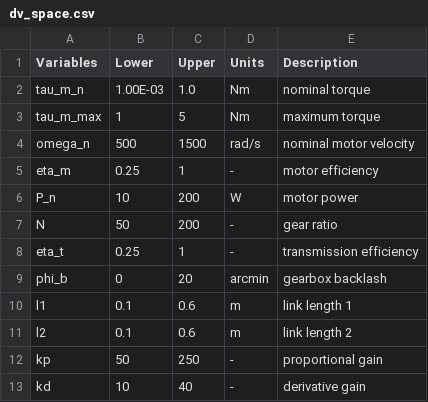
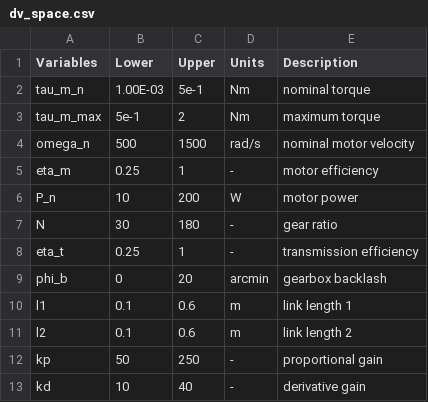
Before and after one commit to akhilsathuluri/x-ray-toolbox, a CSV file: problems/DSL4RAS/input/dv_space.csv, drawn as a sheet.

```diff
--- a/problems/DSL4RAS/input/dv_space.csv
+++ b/problems/DSL4RAS/input/dv_space.csv
@@ -1,4 +1,4 @@
 Variables,Lower,Upper,Units,Description
-tau_m_n,1.00E-03,1.0,Nm,nominal torque
-tau_m_max,1,5,Nm,maximum torque
+tau_m_n,1.00E-03,5e-1,Nm,nominal torque
+tau_m_max,5e-1,2,Nm,maximum torque
 omega_n,500,1500,rad/s,nominal motor velocity
@@ -6,3 +6,3 @@ eta_m,0.25,1,-,motor efficiency
 P_n,10,200,W,motor power
-N,50,200,-,gear ratio
+N,30,180,-,gear ratio
 eta_t,0.25,1,-,transmission efficiency
```
Also changed, not shown: 1 other file.
